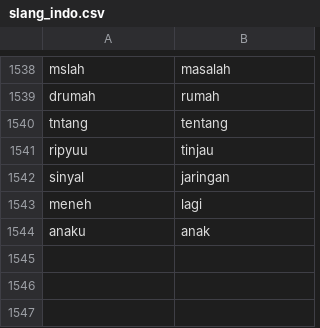
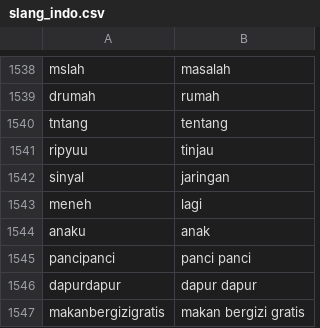
Before and after one commit to Falah21/TextMining, a CSV file: slang_indo.csv, drawn as a sheet; only a part is shown, gaps mark what is left out; the diff names each change by its address in the sheet, - before the commit and + after, or states it on an @@ line.

Commit message:
slang_indo.csv

```diff
--- a/slang_indo.csv
+++ b/slang_indo.csv
+row 1545: pancipanci | panci panci
+row 1546: dapurdapur | dapur dapur
+row 1547: makanbergizigratis | makan bergizi gratis
```
